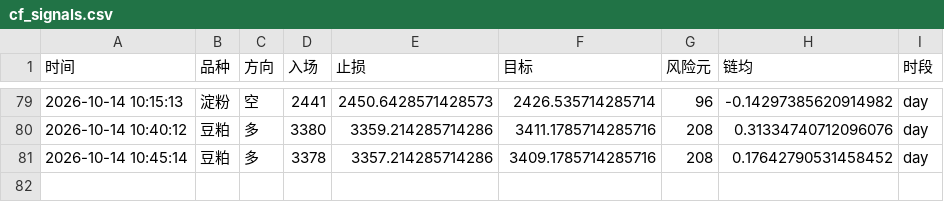
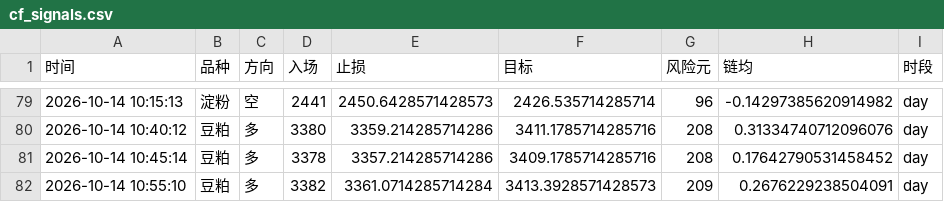
Before and after one commit to Yuffish2/futures-watcher, a CSV file: out/cf_signals.csv, drawn as a sheet; only a part is shown, gaps mark what is left out; the diff names each change by its address in the sheet, - before the commit and + after, or states it on an @@ line.

Commit message:
cf-signal: 2026-10-14 10:55:10

```diff
--- a/out/cf_signals.csv
+++ b/out/cf_signals.csv
+row 82: 2026-10-14 10:55:10 | 豆粕 | 多 | 3382 | 3361.0714285714284 | 3413.3928571428573 | 209 | 0.2676229238504091 | day
```
